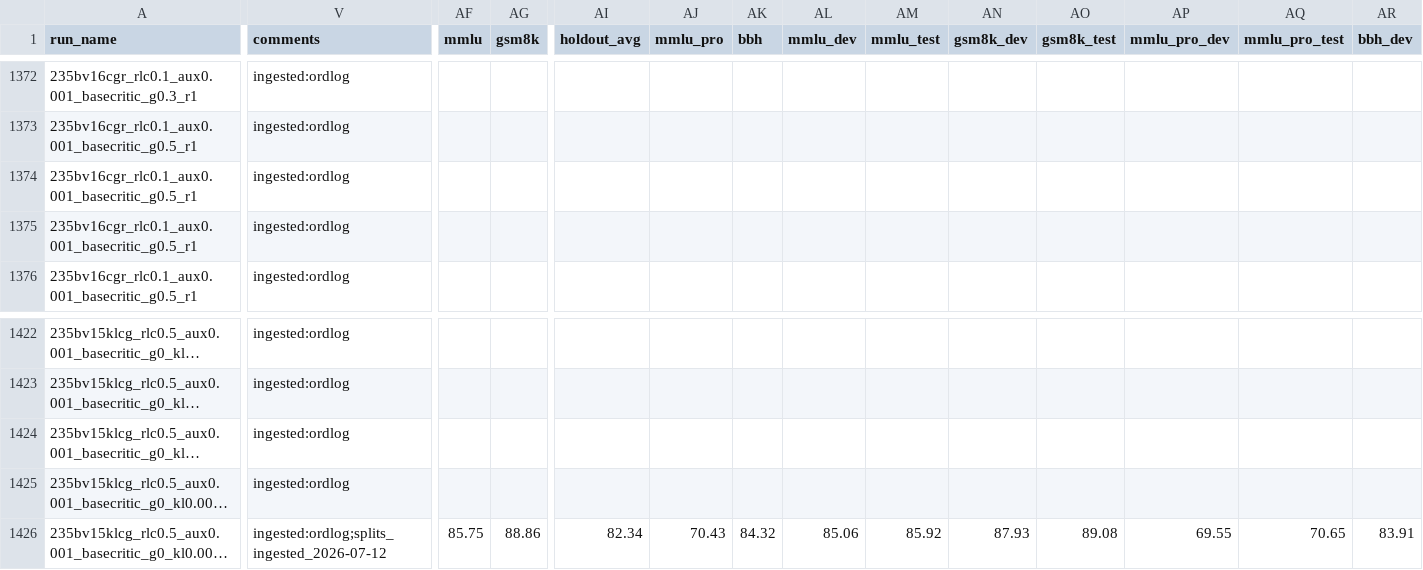
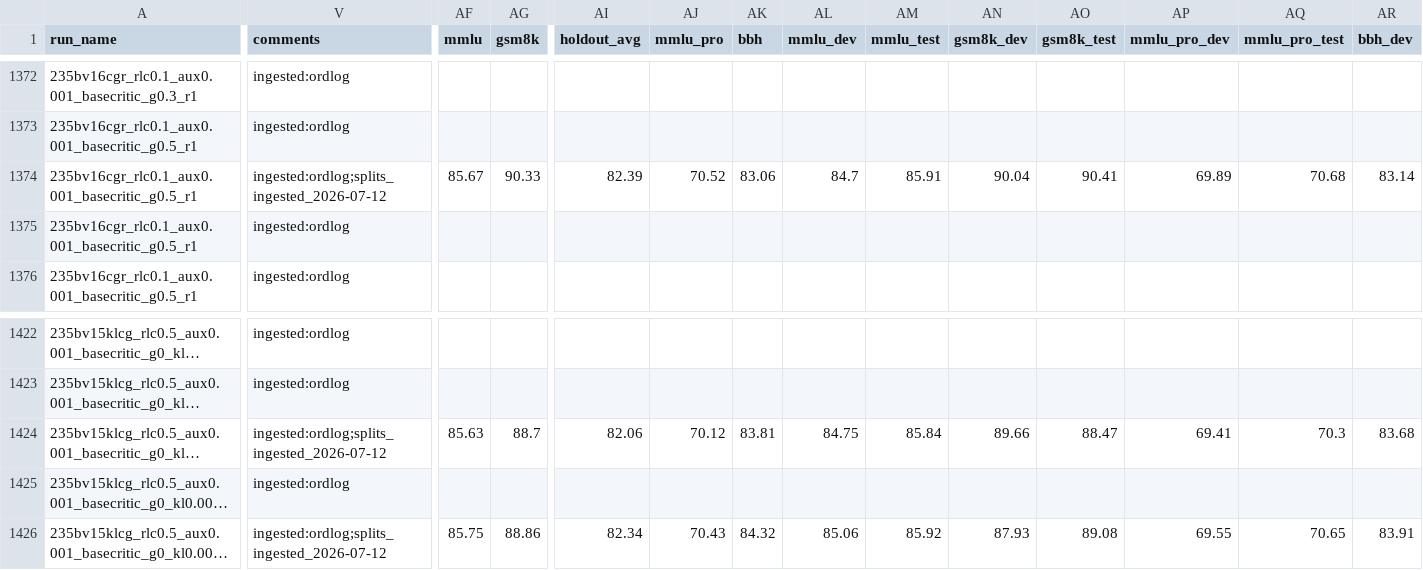
Before and after one commit to jondebug/Pai-Megatron-Patch, a CSV file: examples/qwen3/benchmarks/benchmark_results.csv, drawn as a sheet; only a part is shown, gaps mark what is left out; long unchanged cells end in …; the diff covers the shown part only; the diff names each change by its address in the sheet, - before the commit and + after, or states it on an @@ line.

Commit message:
auto: splits+cp ingest 2026-07-13T09:55:34Z

```diff
--- a/examples/qwen3/benchmarks/benchmark_results.csv
+++ b/examples/qwen3/benchmarks/benchmark_results.csv
-V1374 (comments): ingested:ordlog
+V1374 (comments): ingested:ordlog;splits_ingested_2026-07-12
-AF1374 (mmlu): (empty)
+AF1374 (mmlu): 85.67
-AG1374 (gsm8k): (empty)
+AG1374 (gsm8k): 90.33
-AI1374 (holdout_avg): (empty)
+AI1374 (holdout_avg): 82.39
-AJ1374 (mmlu_pro): (empty)
+AJ1374 (mmlu_pro): 70.52
-AK1374 (bbh): (empty)
+AK1374 (bbh): 83.06
-AL1374 (mmlu_dev): (empty)
+AL1374 (mmlu_dev): 84.7
-AM1374 (mmlu_test): (empty)
+AM1374 (mmlu_test): 85.91
-AN1374 (gsm8k_dev): (empty)
+AN1374 (gsm8k_dev): 90.04
-AO1374 (gsm8k_test): (empty)
+AO1374 (gsm8k_test): 90.41
-AP1374 (mmlu_pro_dev): (empty)
+AP1374 (mmlu_pro_dev): 69.89
-AQ1374 (mmlu_pro_test): (empty)
+AQ1374 (mmlu_pro_test): 70.68
-AR1374 (bbh_dev): (empty)
+AR1374 (bbh_dev): 83.14
-V1424 (comments): ingested:ordlog
+V1424 (comments): ingested:ordlog;splits_ingested_2026-07-12
-AF1424 (mmlu): (empty)
+AF1424 (mmlu): 85.63
-AG1424 (gsm8k): (empty)
+AG1424 (gsm8k): 88.7
-AI1424 (holdout_avg): (empty)
+AI1424 (holdout_avg): 82.06
-AJ1424 (mmlu_pro): (empty)
+AJ1424 (mmlu_pro): 70.12
-AK1424 (bbh): (empty)
+AK1424 (bbh): 83.81
-AL1424 (mmlu_dev): (empty)
+AL1424 (mmlu_dev): 84.75
-AM1424 (mmlu_test): (empty)
+AM1424 (mmlu_test): 85.84
-AN1424 (gsm8k_dev): (empty)
+AN1424 (gsm8k_dev): 89.66
-AO1424 (gsm8k_test): (empty)
+AO1424 (gsm8k_test): 88.47
-AP1424 (mmlu_pro_dev): (empty)
+AP1424 (mmlu_pro_dev): 69.41
-AQ1424 (mmlu_pro_test): (empty)
+AQ1424 (mmlu_pro_test): 70.3
-AR1424 (bbh_dev): (empty)
+AR1424 (bbh_dev): 83.68
```
Also changed, not shown: 6 edited cells elsewhere in this file.
